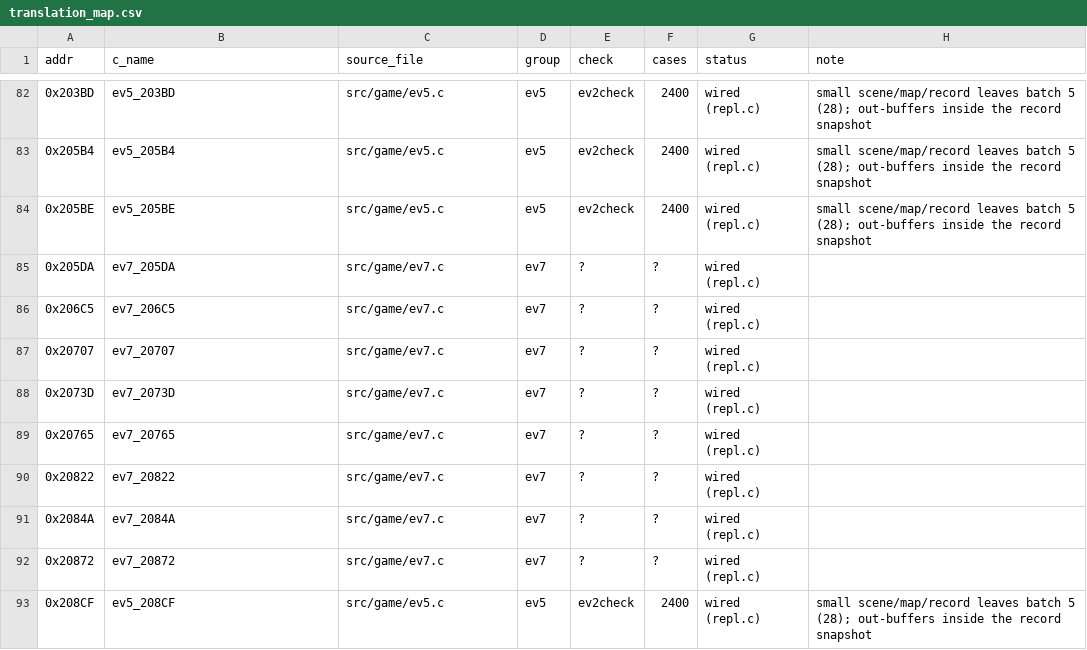
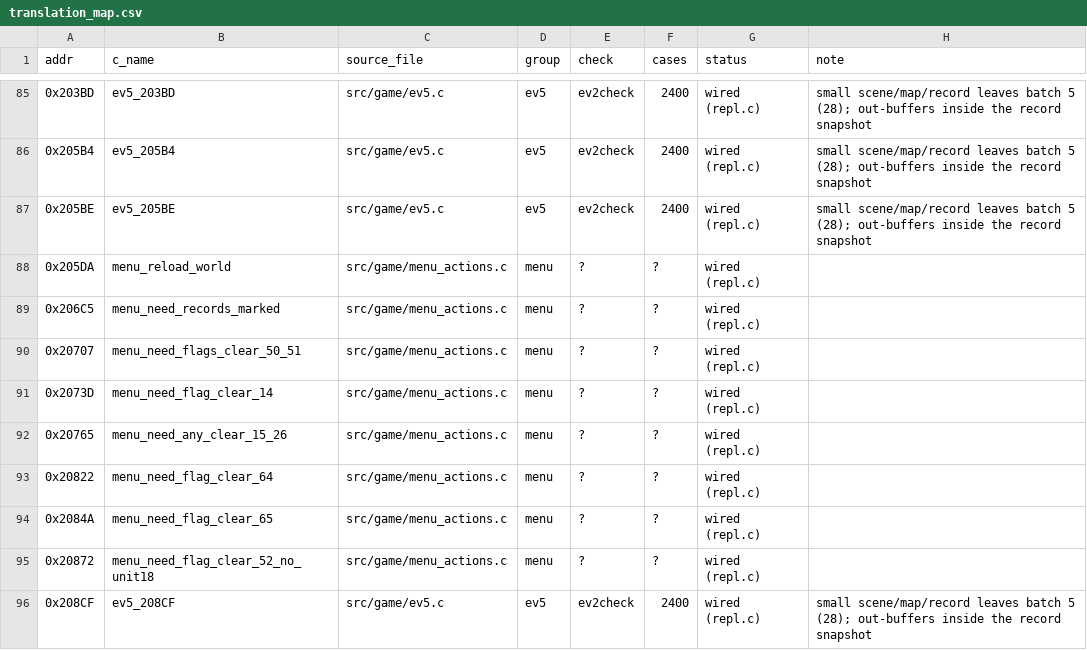
Before and after one commit to lastonesky/fd2host, a CSV file: re/translation_map.csv, drawn as a sheet; only a part is shown, gaps mark what is left out; the diff covers the shown part only.

Commit message:
第 45 轮：菜单层收尾 + 语义命名（ev7→menu_actions）+ 场景/UI 叶子 12 个（第 286-297 个）—— ev2check 2355/0、regress 8/8、A/B 0 px

```diff
--- a/re/translation_map.csv
+++ b/re/translation_map.csv
@@ -84,10 +87,10 @@ addr,c_name,source_file,group,check,cases,status,note
 0x205BE,ev5_205BE,src/game/ev5.c,ev5,ev2check,2400,wired (repl.c),small scene/map/record leaves batch 5 (28); out-buffers inside the record snapshot
-0x205DA,ev7_205DA,src/game/ev7.c,ev7,?,?,wired (repl.c),
-0x206C5,ev7_206C5,src/game/ev7.c,ev7,?,?,wired (repl.c),
-0x20707,ev7_20707,src/game/ev7.c,ev7,?,?,wired (repl.c),
-0x2073D,ev7_2073D,src/game/ev7.c,ev7,?,?,wired (repl.c),
-0x20765,ev7_20765,src/game/ev7.c,ev7,?,?,wired (repl.c),
-0x20822,ev7_20822,src/game/ev7.c,ev7,?,?,wired (repl.c),
-0x2084A,ev7_2084A,src/game/ev7.c,ev7,?,?,wired (repl.c),
-0x20872,ev7_20872,src/game/ev7.c,ev7,?,?,wired (repl.c),
+0x205DA,menu_reload_world,src/game/menu_actions.c,menu,?,?,wired (repl.c),
+0x206C5,menu_need_records_marked,src/game/menu_actions.c,menu,?,?,wired (repl.c),
+0x20707,menu_need_flags_clear_50_51,src/game/menu_actions.c,menu,?,?,wired (repl.c),
+0x2073D,menu_need_flag_clear_14,src/game/menu_actions.c,menu,?,?,wired (repl.c),
+0x20765,menu_need_any_clear_15_26,src/game/menu_actions.c,menu,?,?,wired (repl.c),
+0x20822,menu_need_flag_clear_64,src/game/menu_actions.c,menu,?,?,wired (repl.c),
+0x2084A,menu_need_flag_clear_65,src/game/menu_actions.c,menu,?,?,wired (repl.c),
+0x20872,menu_need_flag_clear_52_no_unit18,src/game/menu_actions.c,menu,?,?,wired (repl.c),
 0x208CF,ev5_208CF,src/game/ev5.c,ev5,ev2check,2400,wired (repl.c),small scene/map/record leaves batch 5 (28); out-buffers inside the record snapshot
```
Also changed, not shown: 12 added rows and 48 edited cells elsewhere in this file, 22 other files.
